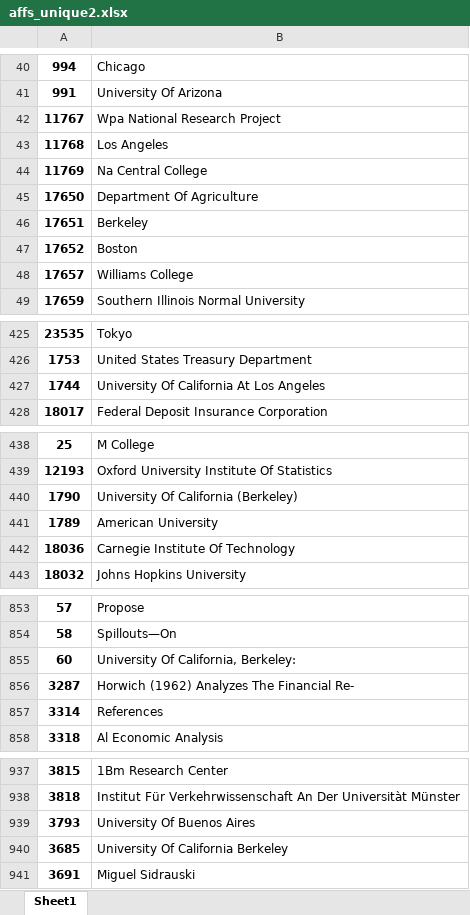
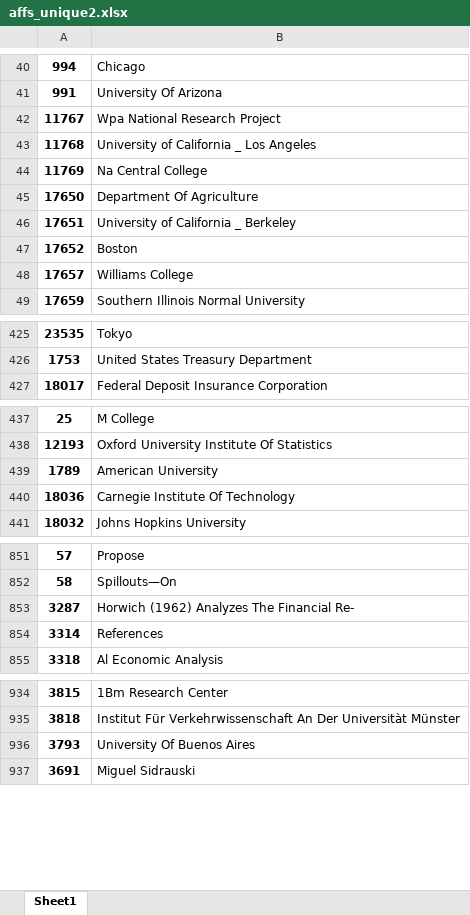
Before and after one commit to Matt970204/Affiliations, an Excel workbook: affs_unique2.xlsx, sheet Sheet1, drawn as a sheet; only a part is shown, gaps mark what is left out; values as stored, in another font and other column widths than the file's, no borders; the diff covers the shown part only; the diff names each change by its address in the sheet, - before the commit and + after, or states it on an @@ line.

```diff
--- a/affs_unique2.xlsx (sheet Sheet1)
+++ b/affs_unique2.xlsx (sheet Sheet1)
-B43: Los Angeles
+B43: University of California _ Los Angeles
-B46: Berkeley
+B46: University of California _ Berkeley
-row 427: 1744 | University Of California At Los Angeles
-row 440: 1790 | University Of California (Berkeley)
-row 855: 60 | University Of California, Berkeley:
-row 940: 3685 | University Of California Berkeley
```
Also changed, not shown: 5 removed rows and 10 edited cells elsewhere in this sheet, Combined_cumcount.xlsx, Scopus-masterlist/QJE_SCOPUS_missing_aff.xlsx, 50 other files.
